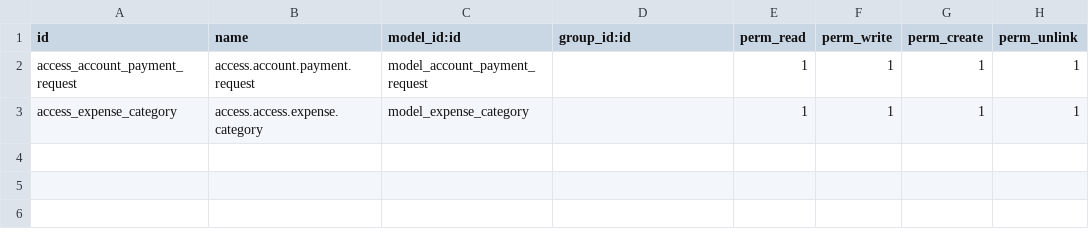
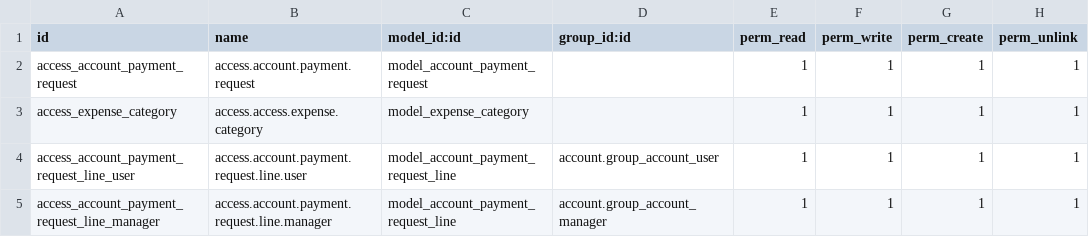
Before and after one commit to somedsale/odoo, a CSV file: addons/custom_account_payment_request/security/ir.model.access.csv, drawn as a sheet.

```diff
--- a/addons/custom_account_payment_request/security/ir.model.access.csv
+++ b/addons/custom_account_payment_request/security/ir.model.access.csv
@@ -3 +3,3 @@
 "access_expense_category","access.access.expense.category","model_expense_category","",1,1,1,1
+access_account_payment_request_line_user,access.account.payment.request.line.user,model_account_payment_request_line,account.group_account_user,1,1,1,1
+access_account_payment_request_line_manager,access.account.payment.request.line.manager,model_account_payment_request_line,account.group_account_manager,1,1,1,1
```
Also changed, not shown: 35 other files.
